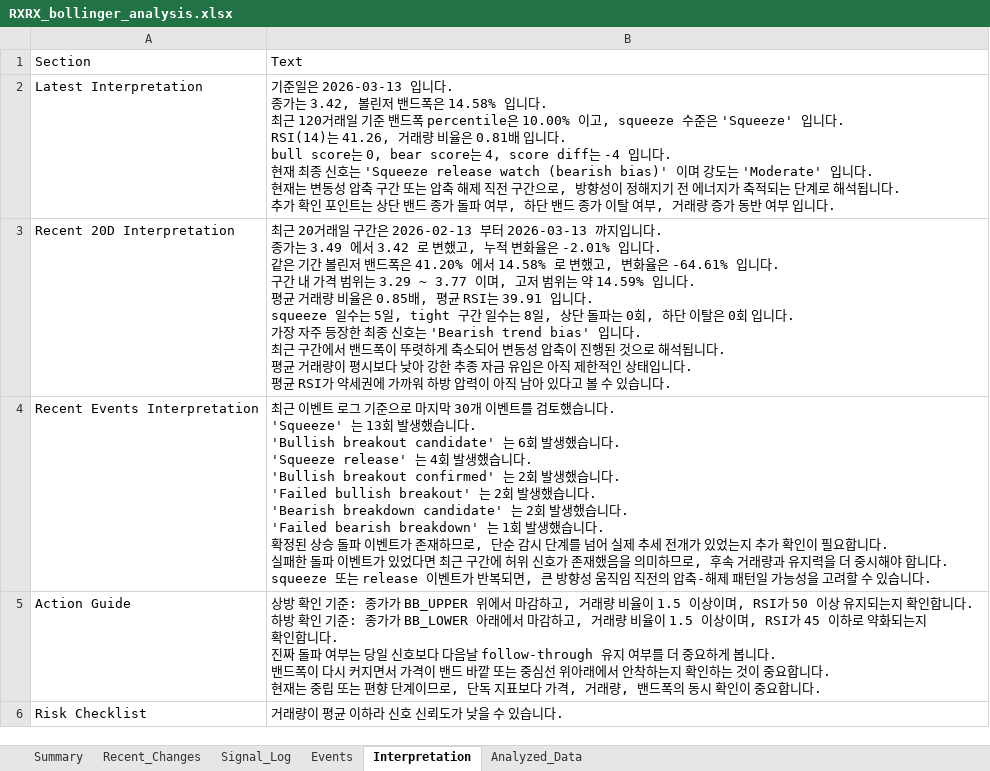
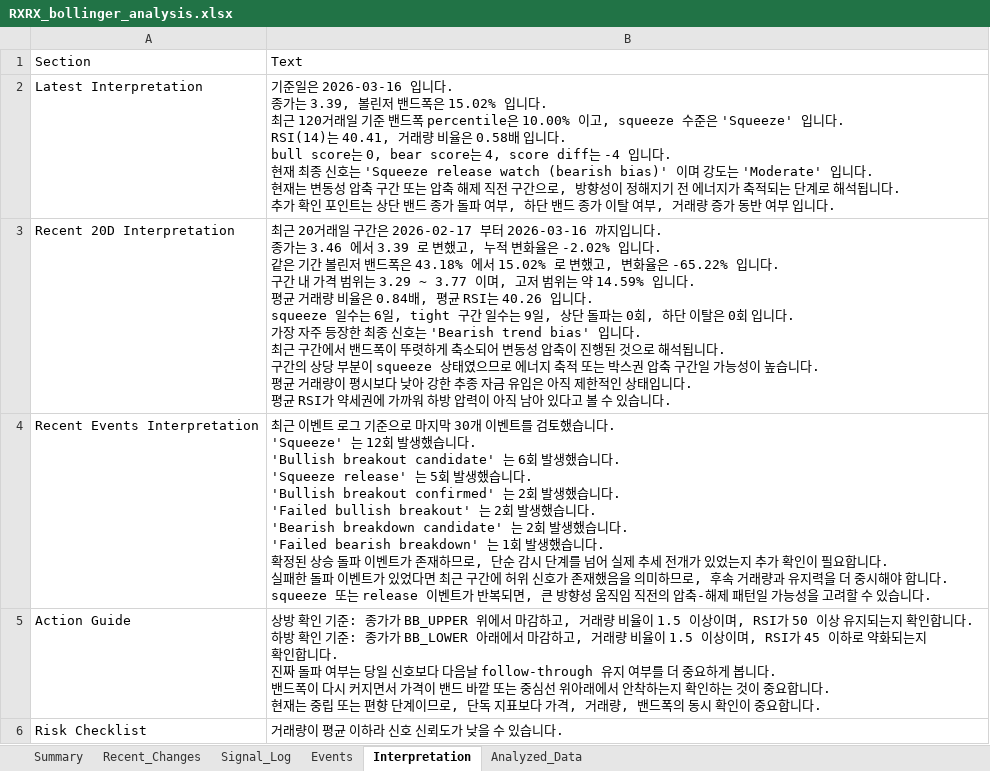
Before and after one commit to lolsaless/learning, an Excel workbook: dev_Python/3. 투자/4. 개별종목분석/1. rxrx/RXRX_bollinger_analysis.xlsx, sheet Interpretation, drawn as a sheet; values as stored, in another font and other column widths than the file's, no borders; ↵ is a line break in a cell; the diff names each change by its address in the sheet, - before the commit and + after, or states it on an @@ line.

```diff
--- a/dev_Python/3. 투자/4. 개별종목분석/1. rxrx/RXRX_bollinger_analysis.xlsx (sheet Interpretation)
+++ b/dev_Python/3. 투자/4. 개별종목분석/1. rxrx/RXRX_bollinger_analysis.xlsx (sheet Interpretation)
-B2: …준일은 2026-03-13 입니다. ↵ 종가는 3.42, 볼린저 밴드폭은 14.58% 입니다. ↵ 최근 120거래일 기준 밴드폭 percentile은 10.00% 이고, squeeze 수준은 'Squeeze' 입니다. ↵ RSI(14)는 41.26, 거래량 비율은 0.81배 입니…
+B2: …준일은 2026-03-16 입니다. ↵ 종가는 3.39, 볼린저 밴드폭은 15.02% 입니다. ↵ 최근 120거래일 기준 밴드폭 percentile은 10.00% 이고, squeeze 수준은 'Squeeze' 입니다. ↵ RSI(14)는 40.41, 거래량 비율은 0.58배 입니…
-B3: …구간은 2026-02-13 부터 2026-03-13 까지입니다. ↵ 종가는 3.49 에서 3.42 로 변했고, 누적 변화율은 -2.01% 입니다. ↵ 같은 기간 볼린저 밴드폭은 41.20% 에서 14.58% 로 변했고, 변화율은 -64.61% 입니다. ↵ 구간 내 가격 범위는 3.29 ~ 3.77 이며, 고저 범위는 약 14.59% 입니다. ↵ 평균 거래량 비율은 0.85배, 평균 RSI는 39.91 입니다. ↵ squeeze 일수는 5일, tight 구간 일수는 8일, 상단 돌파는 0회, 하단 이탈은 0회 입니다. ↵ 가장 자주 등장한 최종 신호는 'Bearish trend bias' 입니다. ↵ 최근 구간에서 밴드폭이 뚜렷하게 축소되어 변동성 압축이 진행된 것으로 해석됩니다. ↵ 평…
+B3: …구간은 2026-02-17 부터 2026-03-16 까지입니다. ↵ 종가는 3.46 에서 3.39 로 변했고, 누적 변화율은 -2.02% 입니다. ↵ 같은 기간 볼린저 밴드폭은 43.18% 에서 15.02% 로 변했고, 변화율은 -65.22% 입니다. ↵ 구간 내 가격 범위는 3.29 ~ 3.77 이며, 고저 범위는 약 14.59% 입니다. ↵ 평균 거래량 비율은 0.84배, 평균 RSI는 40.26 입니다. ↵ squeeze 일수는 6일, tight 구간 일수는 9일, 상단 돌파는 0회, 하단 이탈은 0회 입니다. ↵ 가장 자주 등장한 최종 신호는 'Bearish trend bias' 입니다. ↵ 최근 구간에서 밴드폭이 뚜렷하게 축소되어 변동성 압축이 진행된 것으로 해석됩니다. ↵ 구간의 상당 부분이 squeeze 상태였으므로 에너지 축적 또는 박스권 압축 구간일 가능성이 높습니다. ↵ 평…
-B4: …. ↵ 'Squeeze' 는 13회 발생했습니다. ↵ 'Bullish breakout candidate' 는 6회 발생했습니다. ↵ 'Squeeze release' 는 4회 발생…
+B4: …. ↵ 'Squeeze' 는 12회 발생했습니다. ↵ 'Bullish breakout candidate' 는 6회 발생했습니다. ↵ 'Squeeze release' 는 5회 발생…
```
Also changed, not shown: sheet Analyzed_Data, sheet Signal_Log, sheet Events, sheet Recent_Changes, sheet Summary, 6 other files.
